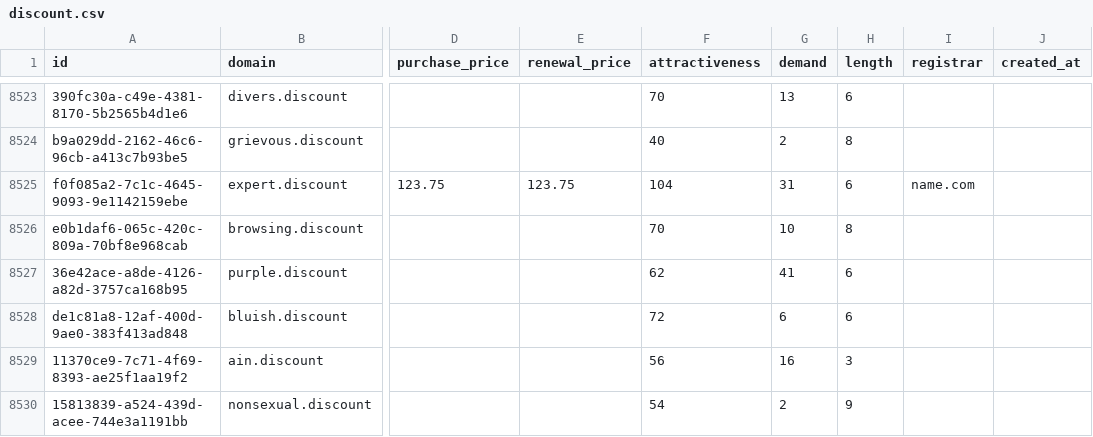
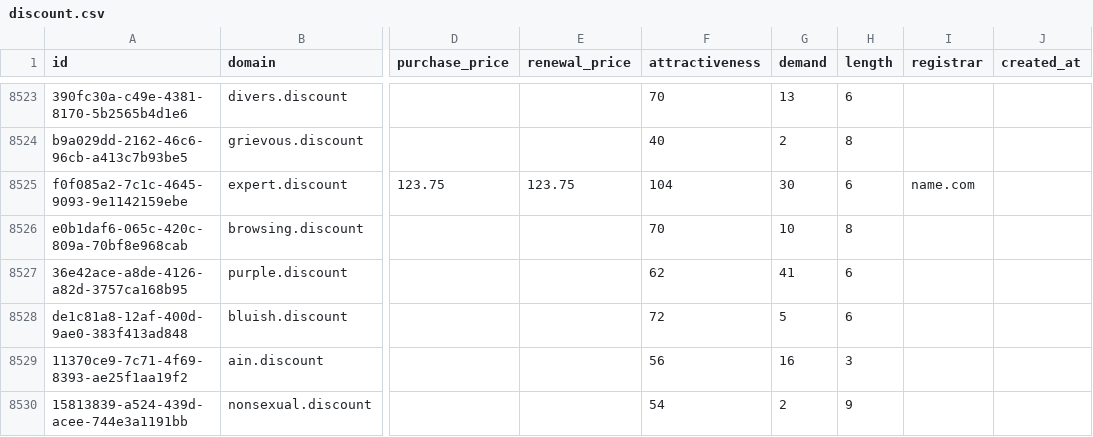
Before and after one commit to UniqueDomains/discount-oneword-domains, a CSV file: discount.csv, drawn as a sheet; only a part is shown, gaps mark what is left out; the diff covers the shown part only; the diff names each change by its address in the sheet, - before the commit and + after, or states it on an @@ line.

Commit message:
Domains update

```diff
--- a/discount.csv
+++ b/discount.csv
-G8525 (demand): 31
+G8525 (demand): 30
-G8528 (demand): 6
+G8528 (demand): 5
```
Also changed, not shown: 193 edited cells elsewhere in this file, 4 other files.
